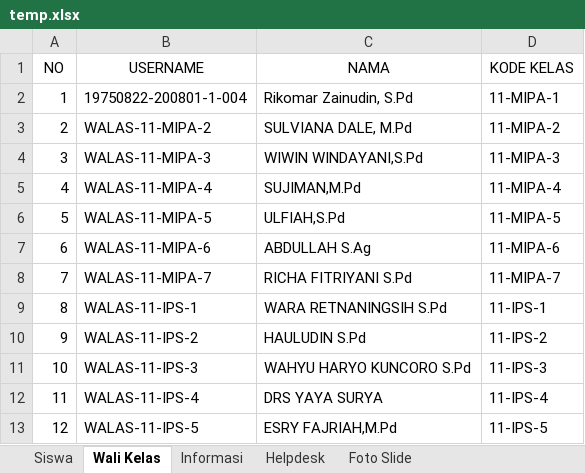
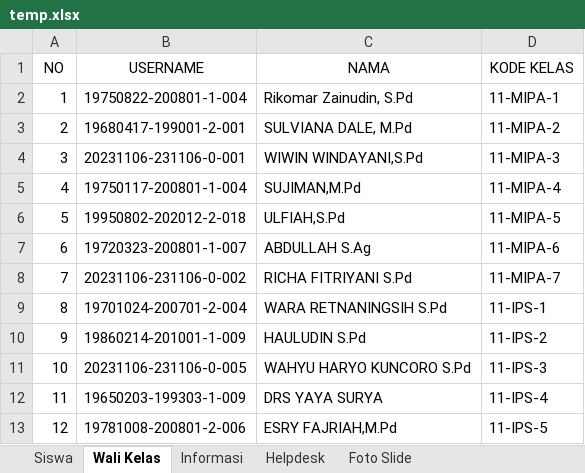
Before and after one commit to GreenRunchly/gtc2023-webapp-api, an Excel workbook: backend/data/temp.xlsx, sheet Wali Kelas, drawn as a sheet; values as stored, in another font and other column widths than the file's, no borders; charts and pictures not drawn; the diff names each change by its address in the sheet, - before the commit and + after, or states it on an @@ line.

```diff
--- a/backend/data/temp.xlsx (sheet Wali Kelas)
+++ b/backend/data/temp.xlsx (sheet Wali Kelas)
-B3 (USERNAME): WALAS-11-MIPA-2
+B3 (USERNAME): 19680417-199001-2-001
-B4 (USERNAME): WALAS-11-MIPA-3
+B4 (USERNAME): 20231106-231106-0-001
-B5 (USERNAME): WALAS-11-MIPA-4
+B5 (USERNAME): 19750117-200801-1-004
-B6 (USERNAME): WALAS-11-MIPA-5
+B6 (USERNAME): 19950802-202012-2-018
-B7 (USERNAME): WALAS-11-MIPA-6
+B7 (USERNAME): 19720323-200801-1-007
-B8 (USERNAME): WALAS-11-MIPA-7
+B8 (USERNAME): 20231106-231106-0-002
-B9 (USERNAME): WALAS-11-IPS-1
+B9 (USERNAME): 19701024-200701-2-004
-B10 (USERNAME): WALAS-11-IPS-2
+B10 (USERNAME): 19860214-201001-1-009
-B11 (USERNAME): WALAS-11-IPS-3
+B11 (USERNAME): 20231106-231106-0-005
-B12 (USERNAME): WALAS-11-IPS-4
+B12 (USERNAME): 19650203-199303-1-009
-B13 (USERNAME): WALAS-11-IPS-5
+B13 (USERNAME): 19781008-200801-2-006
```
Also changed, not shown: 25 other files.
